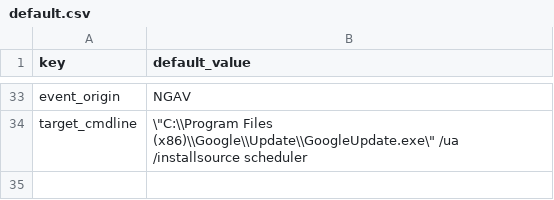
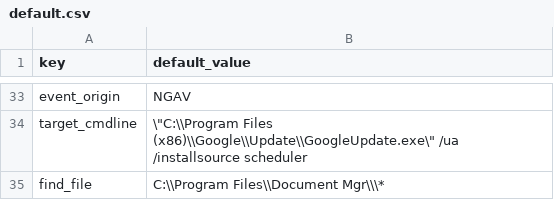
Before and after one commit to DevoInc/pCraft, a CSV file: pkg/available/CarbonBlack/templates/carbonblack/edr/apicall/default.csv, drawn as a sheet; only a part is shown, gaps mark what is left out.

Commit message:
Adding templates for more data types

```diff
--- a/pkg/available/CarbonBlack/templates/carbonblack/edr/apicall/default.csv
+++ b/pkg/available/CarbonBlack/templates/carbonblack/edr/apicall/default.csv
@@ -34 +34,2 @@ event_origin,NGAV
 target_cmdline,\"C:\\Program Files (x86)\\Google\\Update\\GoogleUpdate.exe\" /ua /installsource scheduler
+find_file,C:\\Program Files\\Document Mgr\\\*
```
Also changed, not shown: 5 other files.
